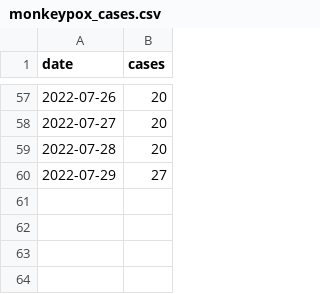
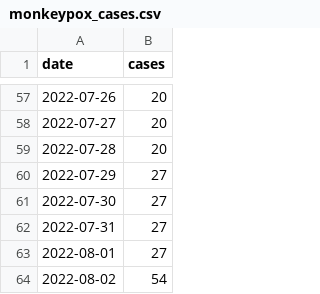
Before and after one commit to andersen-lab/lone_pine, a CSV file: resources/monkeypox_cases.csv, drawn as a sheet; only a part is shown, gaps mark what is left out; the diff names each change by its address in the sheet, - before the commit and + after, or states it on an @@ line.

Commit message:
Updated cases and wastewater test

```diff
--- a/resources/monkeypox_cases.csv
+++ b/resources/monkeypox_cases.csv
+row 61: 2022-07-30 | 27
+row 62: 2022-07-31 | 27
+row 63: 2022-08-01 | 27
+row 64: 2022-08-02 | 54
```
Also changed, not shown: 2 other files.
